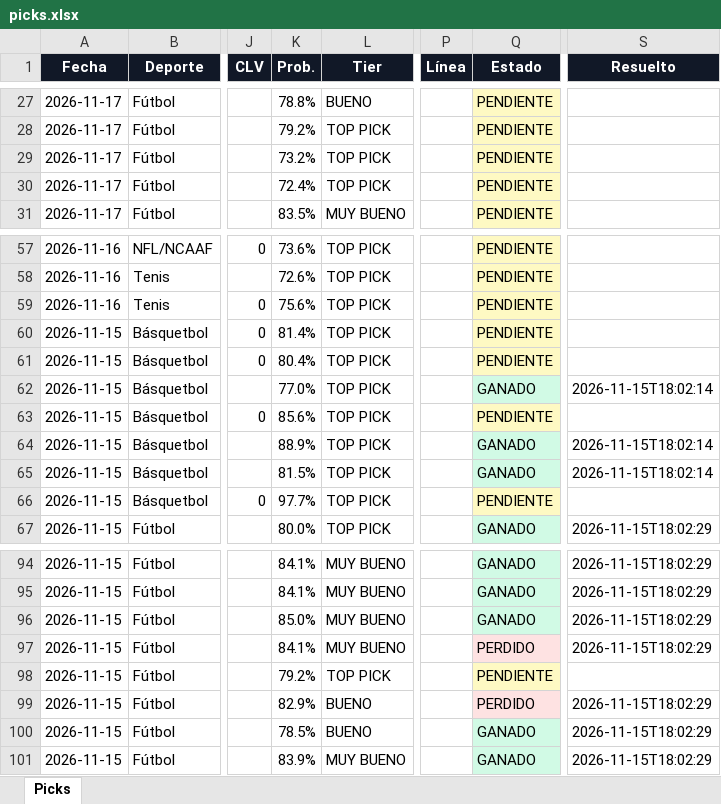
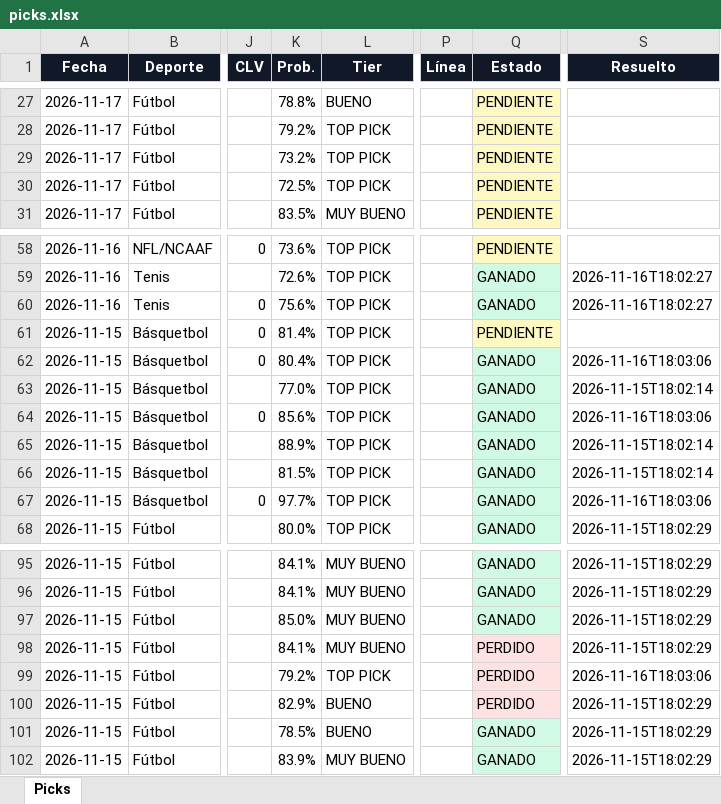
Before and after one commit to Adlax08/kronos-picks-web, an Excel workbook: data/picks.xlsx, sheet Picks, drawn as a sheet; only a part is shown, gaps mark what is left out; values as stored, in another font and other column widths than the file's, no borders; addresses are those after the commit; the diff covers the shown part only; the diff names each change by its address in the sheet, - before the commit and + after, or states it on an @@ line.

Commit message:
Picks 2026-11-16 18:20

```diff
--- a/data/picks.xlsx (sheet Picks)
+++ b/data/picks.xlsx (sheet Picks)
-K30 (Prob.): 72.4%
+K30 (Prob.): 72.5%
-Q59:Q60 (Estado): PENDIENTE
+Q59:Q60 (Estado): GANADO
-Q59:Q60 fill: #FEF9C3
+Q59:Q60 fill: #D1FAE5
-S59:S60 (Resuelto): (empty)
+S59:S60 (Resuelto): 2026-11-16T18:02:27
-Q62 (Estado): PENDIENTE
+Q62 (Estado): GANADO
-Q62 fill: #FEF9C3
+Q62 fill: #D1FAE5
-S62 (Resuelto): (empty)
+S62 (Resuelto): 2026-11-16T18:03:06
-Q64 (Estado): PENDIENTE
+Q64 (Estado): GANADO
-Q64 fill: #FEF9C3
+Q64 fill: #D1FAE5
-S64 (Resuelto): (empty)
+S64 (Resuelto): 2026-11-16T18:03:06
-Q67 (Estado): PENDIENTE
+Q67 (Estado): GANADO
-Q67 fill: #FEF9C3
+Q67 fill: #D1FAE5
-S67 (Resuelto): (empty)
+S67 (Resuelto): 2026-11-16T18:03:06
-Q99 (Estado): PENDIENTE
+Q99 (Estado): PERDIDO
-Q99 fill: #FEF9C3
+Q99 fill: #FEE2E2
-S99 (Resuelto): (empty)
+S99 (Resuelto): 2026-11-16T18:03:06
```
Also changed, not shown: 1 added row, 70 edited cells and cell formats elsewhere in this sheet, 38 other files.
